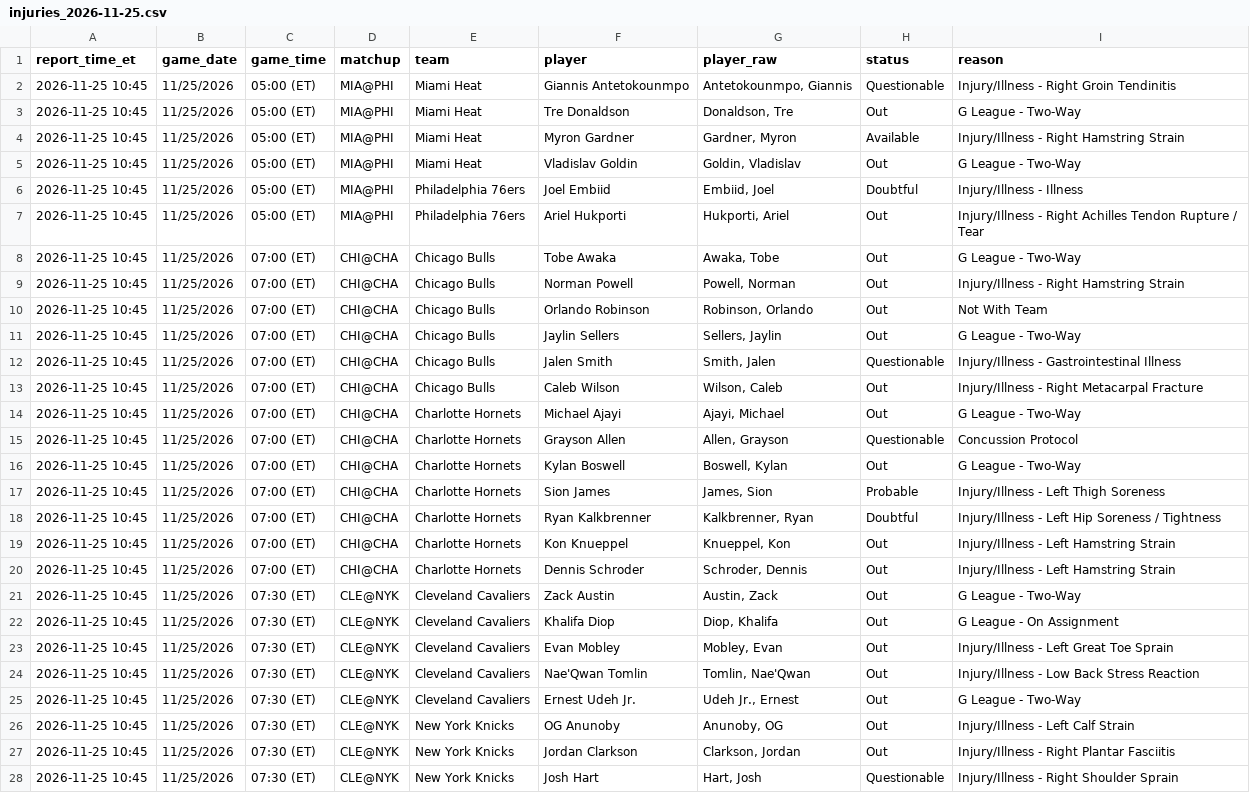
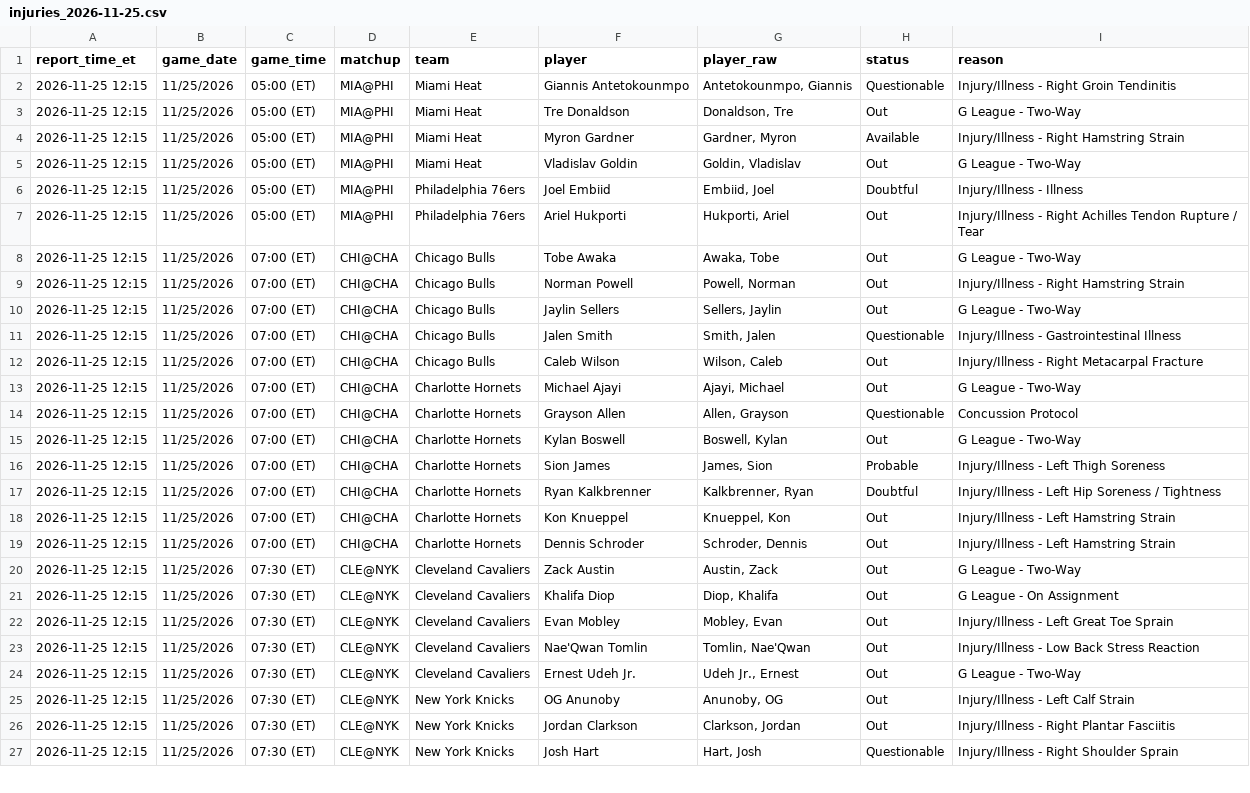
Before and after one commit to avarikos7-tech/nba-fantasy, a CSV file: reports/injuries_2026-11-25.csv, drawn as a sheet; only a part is shown; removed rows and columns are numbered as before the commit, all else as after; the diff covers the shown part only; the diff names each change by its address in the sheet, - before the commit and + after, or states it on an @@ line.

```diff
--- a/reports/injuries_2026-11-25.csv
+++ b/reports/injuries_2026-11-25.csv
-A2:A9 (report_time_et): 2026-11-25 10:45
+A2:A9 (report_time_et): 2026-11-25 12:15
-row 10: 2026-11-25 10:45 | 11/25/2026 | 07:00 (ET) | CHI@CHA | Chicago Bulls | Orlando Robinson | Robinson, Orlando | Out | Not With Team
-A10:A27 (report_time_et): 2026-11-25 10:45
+A10:A27 (report_time_et): 2026-11-25 12:15
```
Also changed, not shown: 51 edited cells elsewhere in this file, reports/injuries_latest.csv.
